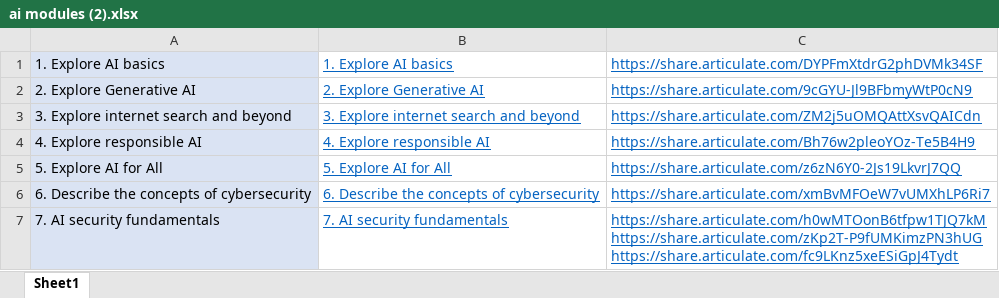
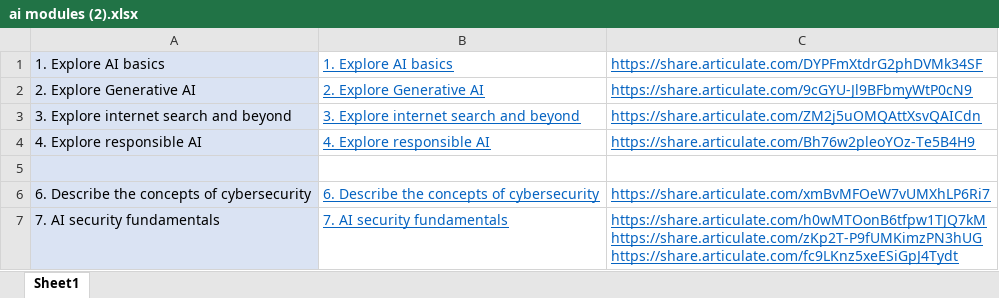
Before and after one commit to ilakkiyassivakumar-crypto/gur, an Excel workbook: ai modules (2).xlsx, sheet Sheet1, drawn as a sheet; values as stored, in another font and other column widths than the file's, no borders; the diff names each change by its address in the sheet, - before the commit and + after, or states it on an @@ line.

Commit message:
Add files via upload

```diff
--- a/ai modules (2).xlsx (sheet Sheet1)
+++ b/ai modules (2).xlsx (sheet Sheet1)
-row 5: 5. Explore AI for All | 5. Explore AI for All | https://share.articulate.com/z6zN6Y0-2Js19LkvrJ7QQ
+row 5: (empty)
```
